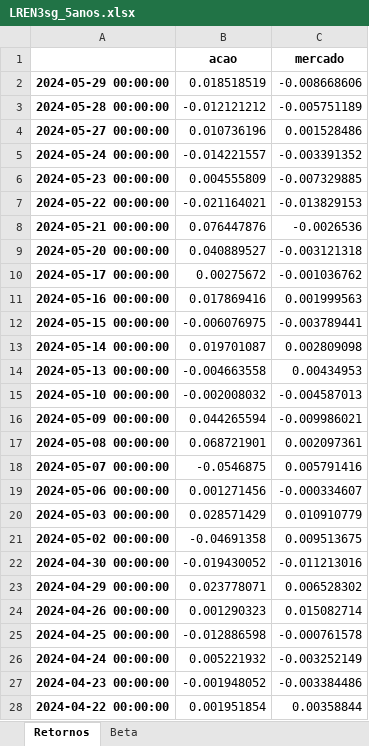
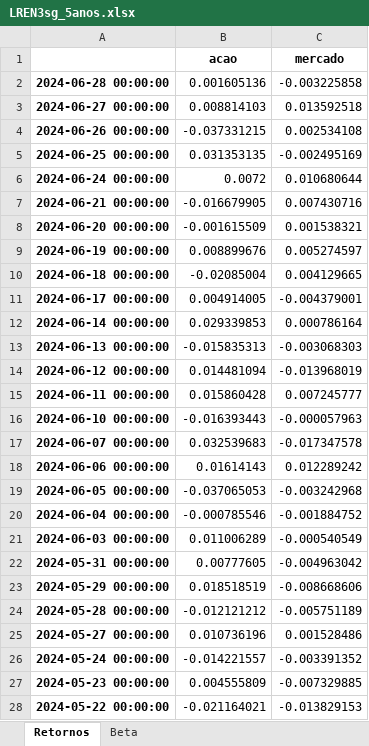
Before and after one commit to katerine-dev/analiseBeta, an Excel workbook: doc/LREN3sg_5anos.xlsx, sheet Retornos, drawn as a sheet; only a part is shown; the shorter side is filled out with more unchanged rows; values as stored, in another font and other column widths than the file's, no borders; the diff covers the shown part only; the diff names each change by its address in the sheet, - before the commit and + after, or states it on an @@ line.

```diff
--- a/doc/LREN3sg_5anos.xlsx (sheet Retornos)
+++ b/doc/LREN3sg_5anos.xlsx (sheet Retornos)
+row 2: 2024-06-28 00:00:00 | 0.001605136 | -0.003225858
+row 3: 2024-06-27 00:00:00 | 0.008814103 | 0.013592518
+row 4: 2024-06-26 00:00:00 | -0.037331215 | 0.002534108
+row 5: 2024-06-25 00:00:00 | 0.031353135 | -0.002495169
+row 6: 2024-06-24 00:00:00 | 0.0072 | 0.010680644
+row 7: 2024-06-21 00:00:00 | -0.016679905 | 0.007430716
+row 8: 2024-06-20 00:00:00 | -0.001615509 | 0.001538321
+row 9: 2024-06-19 00:00:00 | 0.008899676 | 0.005274597
+row 10: 2024-06-18 00:00:00 | -0.02085004 | 0.004129665
+row 11: 2024-06-17 00:00:00 | 0.004914005 | -0.004379001
+row 12: 2024-06-14 00:00:00 | 0.029339853 | 0.000786164
+row 13: 2024-06-13 00:00:00 | -0.015835313 | -0.003068303
+row 14: 2024-06-12 00:00:00 | 0.014481094 | -0.013968019
+row 15: 2024-06-11 00:00:00 | 0.015860428 | 0.007245777
+row 16: 2024-06-10 00:00:00 | -0.016393443 | -0.000057963
+row 17: 2024-06-07 00:00:00 | 0.032539683 | -0.017347578
+row 18: 2024-06-06 00:00:00 | 0.01614143 | 0.012289242
+row 19: 2024-06-05 00:00:00 | -0.037065053 | -0.003242968
+row 20: 2024-06-04 00:00:00 | -0.000785546 | -0.001884752
+row 21: 2024-06-03 00:00:00 | 0.011006289 | -0.000540549
+row 22: 2024-05-31 00:00:00 | 0.00777605 | -0.004963042
```
Also changed, not shown: 21 removed rows elsewhere in this sheet, sheet Beta, doc/LREN3cg_5anos.xlsx, doc/PETR4cg_1anos.xlsx, 36 other files.
